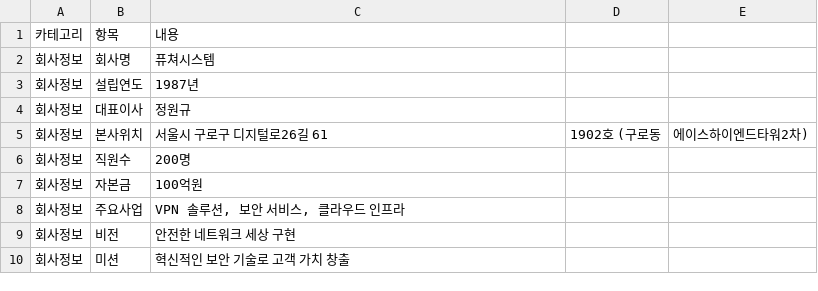
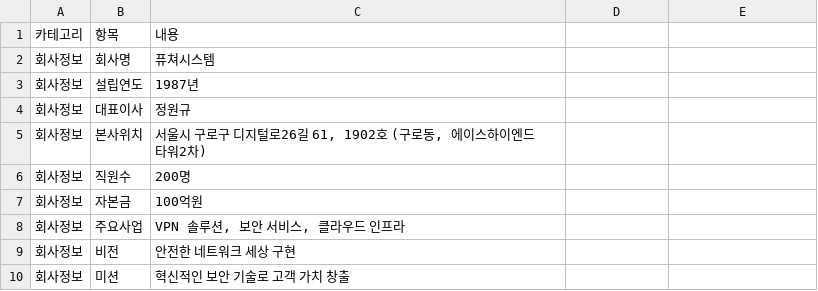
Before and after one commit to duawowns/rag_test2, a CSV file: company_info_data.csv, drawn as a sheet; only a part is shown.

```diff
--- a/company_info_data.csv
+++ b/company_info_data.csv
@@ -4,3 +4,3 @@
 회사정보,대표이사,정원규
-회사정보,본사위치,서울시 구로구 디지털로26길 61, 1902호 (구로동, 에이스하이엔드타워2차)
+회사정보,본사위치,"서울시 구로구 디지털로26길 61, 1902호 (구로동, 에이스하이엔드타워2차)"
 회사정보,직원수,200명
```
